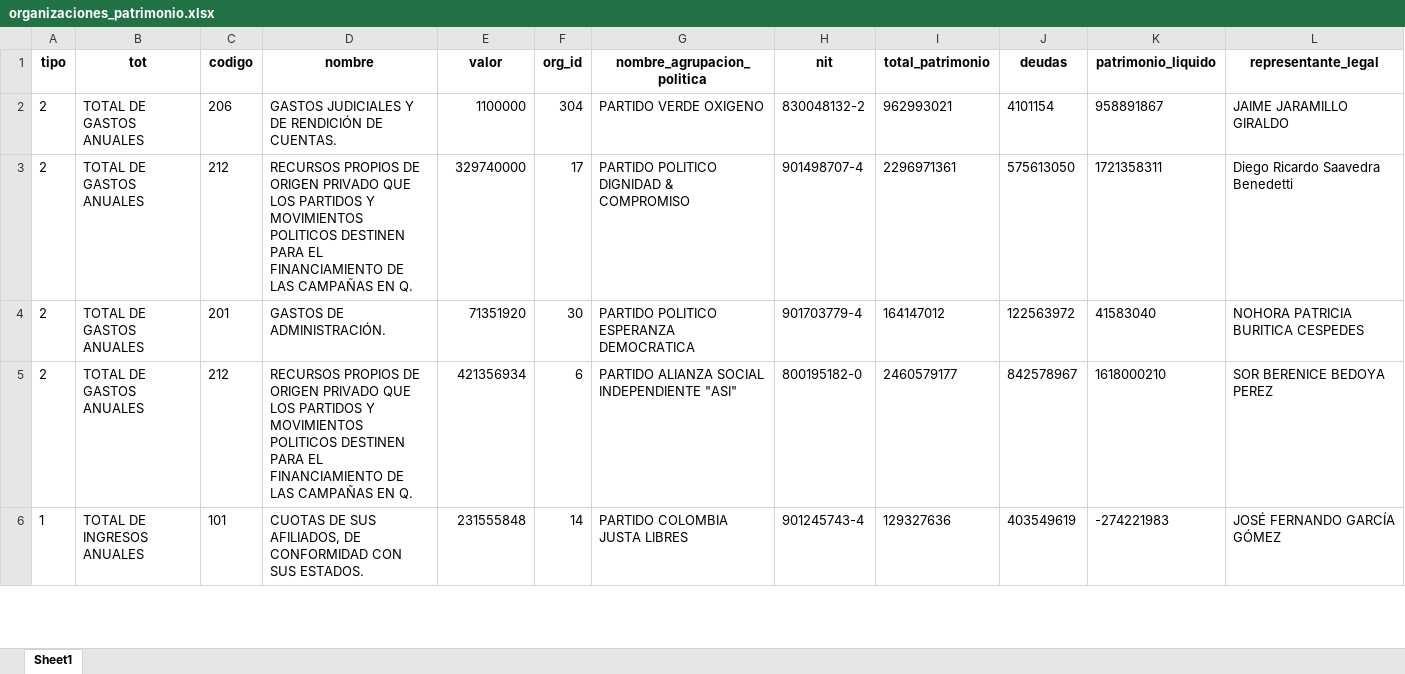
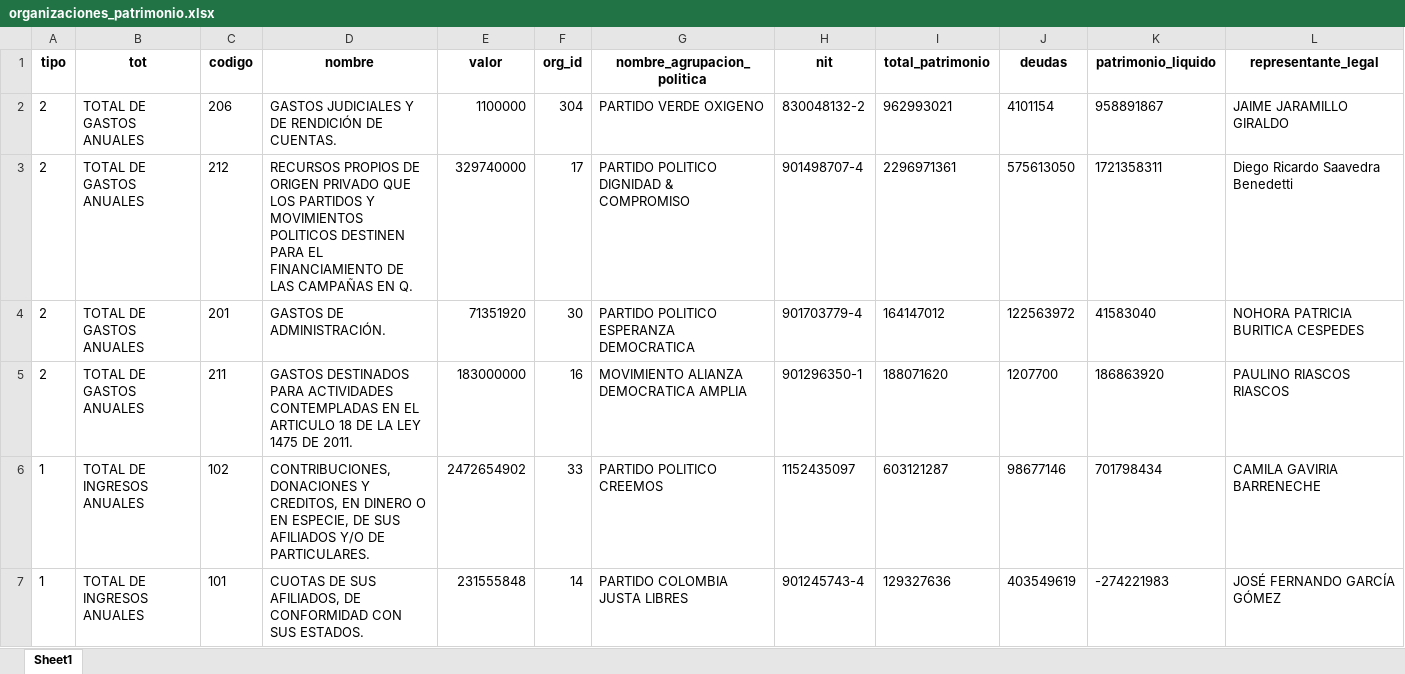
Before and after one commit to CNE-ORG/cuentasclaras, an Excel workbook: data/organizaciones_patrimonio.xlsx, sheet Sheet1, drawn as a sheet; only a part is shown; values as stored, in another font and other column widths than the file's, no borders; removed rows and columns are numbered as before the commit, all else as after; rows hold the shown columns only; the diff covers the shown part only; the diff names each change by its address in the sheet, - before the commit and + after, or states it on an @@ line.

```diff
--- a/data/organizaciones_patrimonio.xlsx (sheet Sheet1)
+++ b/data/organizaciones_patrimonio.xlsx (sheet Sheet1)
-row 5: 2 | TOTAL DE GASTOS ANUALES | 212 | RECURSOS PROPIOS DE ORIGEN PRIVADO QUE LOS PARTIDOS Y MOVIMIENTOS POLITICOS DESTINEN PARA EL FINANCIAMIENTO DE LAS CAMPAÑAS EN Q. | 421356934 | 6 | PARTIDO ALIANZA SOCIAL INDEPENDIENTE "ASI" | 800195182-0 | 2460579177 | 842578967 | 1618000210 | SOR BERENICE BEDOYA PEREZ
+row 5: 2 | TOTAL DE GASTOS ANUALES | 211 | GASTOS DESTINADOS PARA ACTIVIDADES CONTEMPLADAS EN EL ARTICULO 18 DE LA LEY 1475 DE 2011. | 183000000 | 16 | MOVIMIENTO ALIANZA DEMOCRATICA AMPLIA | 901296350-1 | 188071620 | 1207700 | 186863920 | PAULINO RIASCOS RIASCOS
@@ row 225 moved to row 6: 1 @@
```
Also changed, not shown: 11 added rows, 11 removed rows, 4 moved rows and 6 edited cells elsewhere in this sheet, data/gastos_destinados.xlsx, data/ingresos_destinados.xlsx.
